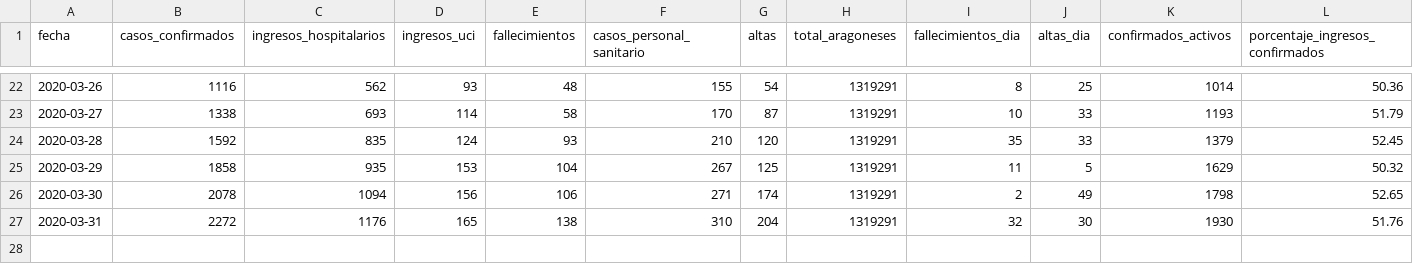
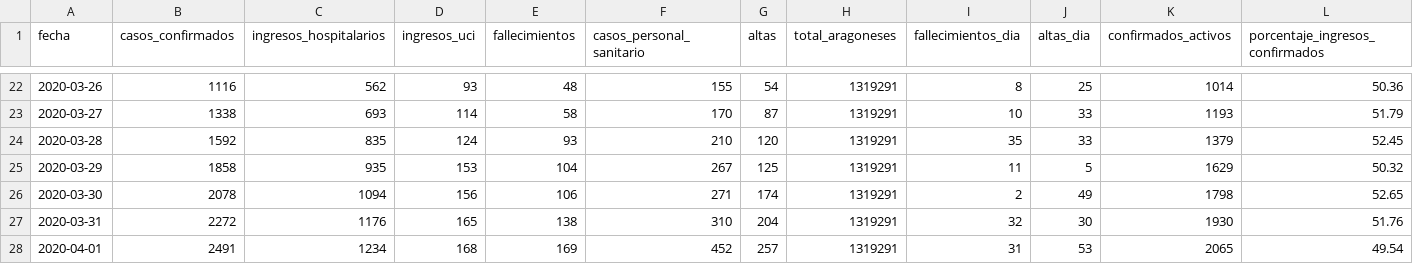
Before and after one commit to danilat/covid-19-aragon, a CSV file: _data/coronavirus_cases.csv, drawn as a sheet; only a part is shown, gaps mark what is left out; rows hold the shown columns only; the diff names each change by its address in the sheet, - before the commit and + after, or states it on an @@ line.

Commit message:
Updating data to 01/04

```diff
--- a/_data/coronavirus_cases.csv
+++ b/_data/coronavirus_cases.csv
+row 28: 2020-04-01 | 2491 | 1234 | 168 | 169 | 452 | 257 | 1319291 | 31 | 53 | 2065 | 49.54
```
